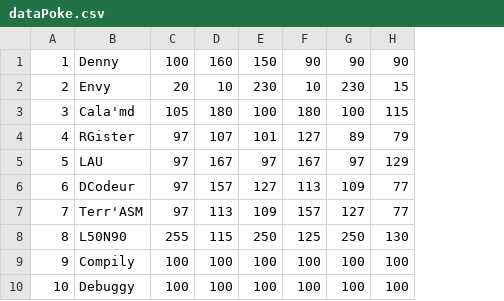
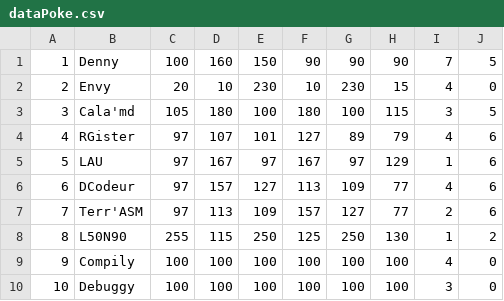
Before and after one commit to Lounol72/ICPocket, a CSV file: data/dataPoke.csv, drawn as a sheet; only a part is shown; the diff names each change by its address in the sheet, - before the commit and + after, or states it on an @@ line.

```diff
--- a/data/dataPoke.csv
+++ b/data/dataPoke.csv
+column I, rows 1-10: 7 | 4 | 3 | 4 | 1 | 4 | 2 | 1 | 4 | 3
+column J, rows 1-10: 5 | 0 | 5 | 6 | 6 | 6 | 6 | 2 | 0 | 0
```
Also changed, not shown: 2 other files.
